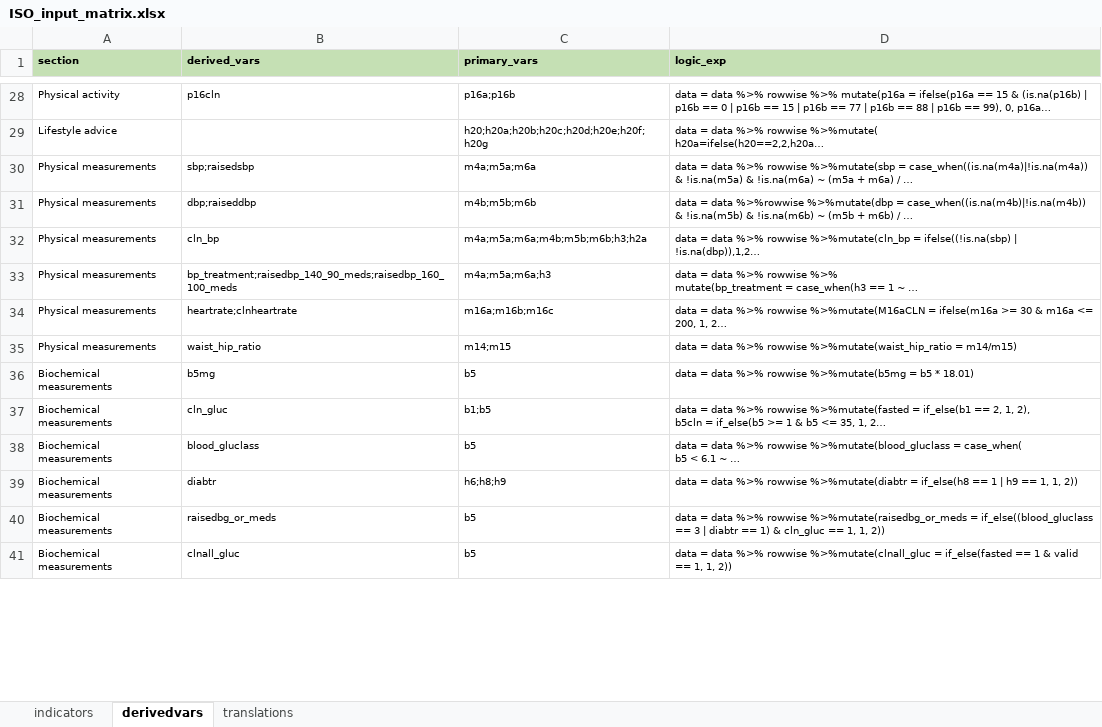
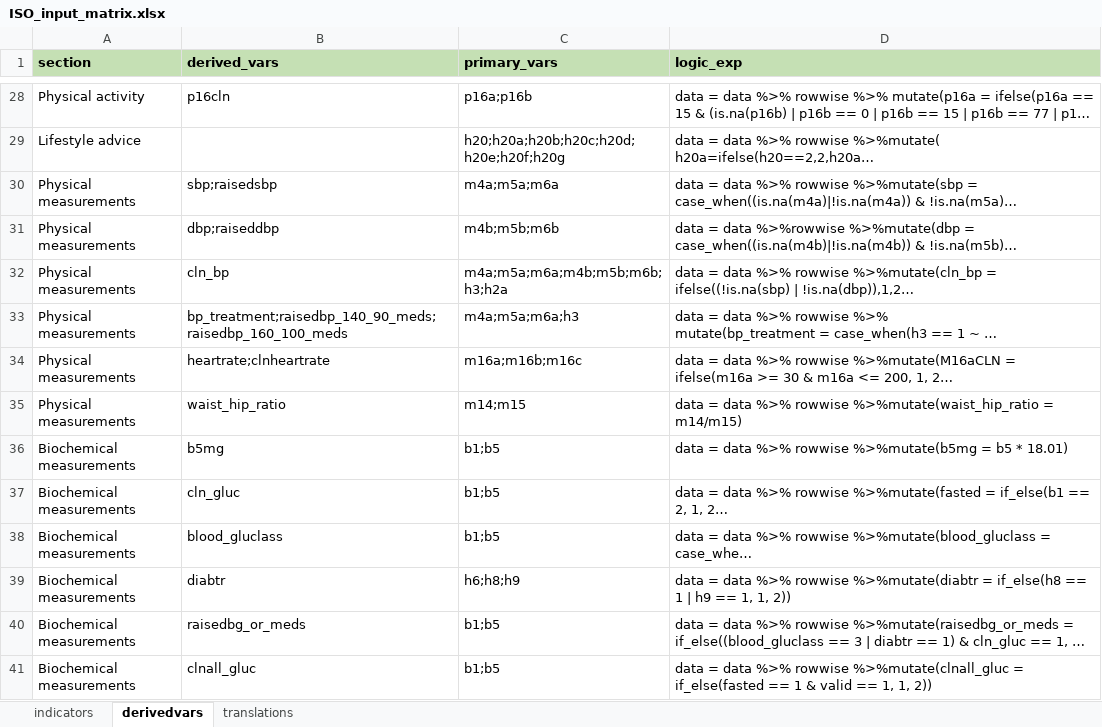
Before and after one commit to WHO-NCDSurveillance/STEPS, an Excel workbook: STEPS_data_analysis/data_input/ISO_input_matrix.xlsx, sheet derivedvars, drawn as a sheet; only a part is shown, gaps mark what is left out; long unchanged cells end in …; values as stored, in another font and other column widths than the file's, no borders; the diff covers the shown part only; the diff names each change by its address in the sheet, - before the commit and + after, or states it on an @@ line.

```diff
--- a/STEPS_data_analysis/data_input/ISO_input_matrix.xlsx (sheet derivedvars)
+++ b/STEPS_data_analysis/data_input/ISO_input_matrix.xlsx (sheet derivedvars)
@@ A1:D28 text size: larger @@
@@ A29 text size: larger @@
@@ C29:D29 text size: larger @@
@@ A30:D41 text size: larger @@
-C36 (primary_vars): b5
+C36 (primary_vars): b1;b5
-C38 (primary_vars): b5
+C38 (primary_vars): b1;b5
-C40:C41 (primary_vars): b5
+C40:C41 (primary_vars): b1;b5
```
Also changed, not shown: 4 added rows, 4 edited cells and cell formats elsewhere in this sheet, sheet indicators.
